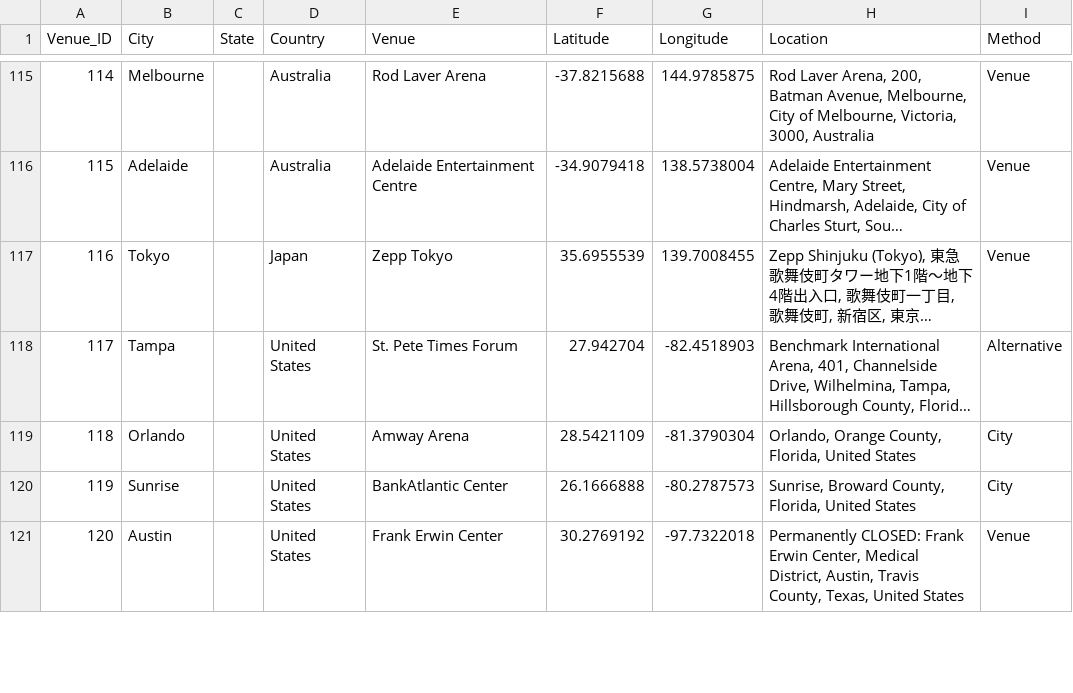
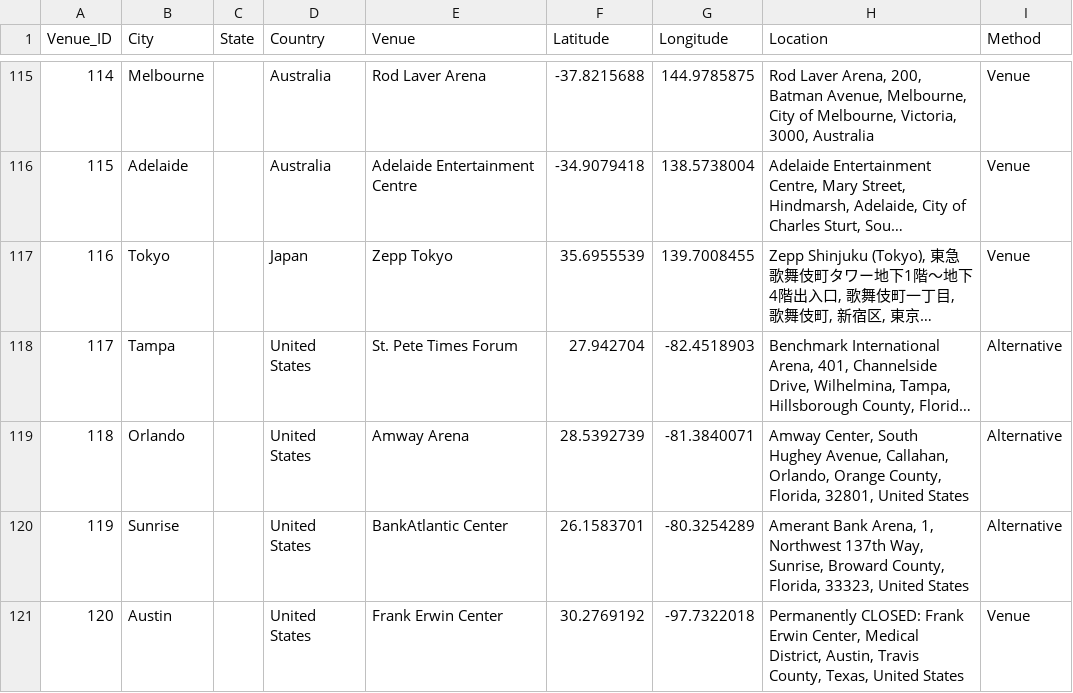
Before and after one commit to masihkap/theModelsTour, a CSV file: StadiumList.csv, drawn as a sheet; only a part is shown, gaps mark what is left out; long unchanged cells end in …; the diff covers the shown part only; the diff names each change by its address in the sheet, - before the commit and + after, or states it on an @@ line.

Commit message:
Further cleansed some of the location for spelling or punctuation errors. Added an output file for TourAlbumInfo.py. Fixed column names within CSV to remove space.

```diff
--- a/StadiumList.csv
+++ b/StadiumList.csv
-F119 (Latitude): 28.5421109
+F119 (Latitude): 28.5392739
-G119 (Longitude): -81.3790304
+G119 (Longitude): -81.3840071
-H119 (Location): Orlando, Orange County, Florida, United States
+H119 (Location): Amway Center, South Hughey Avenue, Callahan, Orlando, Orange County, Florida, 32801, United States
-I119:I120 (Method): City
+I119:I120 (Method): Alternative
-F120 (Latitude): 26.1666888
+F120 (Latitude): 26.1583701
-G120 (Longitude): -80.2787573
+G120 (Longitude): -80.3254289
-H120 (Location): Sunrise, Broward County, Florida, United States
+H120 (Location): Amerant Bank Arena, 1, Northwest 137th Way, Sunrise, Broward County, Florida, 33323, United States
```
Also changed, not shown: 72 edited cells elsewhere in this file, ErasTour.csv, RedTour.csv, 16 other files.
